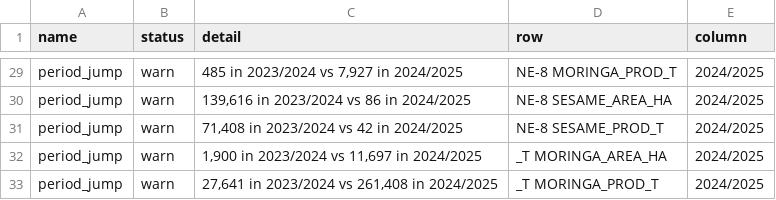
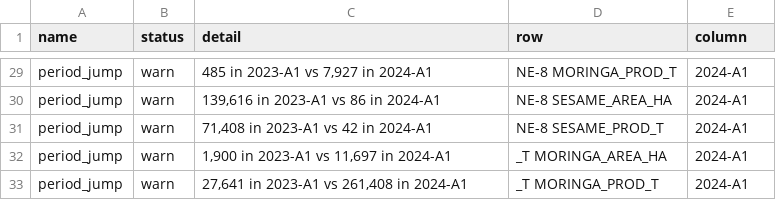
Before and after one commit to AbdelkaderYS/pdf2sdmx, a CSV file: data/processed/to_review.csv, drawn as a sheet; only a part is shown, gaps mark what is left out; the diff covers the shown part only; the diff names each change by its address in the sheet, - before the commit and + after, or states it on an @@ line.

```diff
--- a/data/processed/to_review.csv
+++ b/data/processed/to_review.csv
-C29 (detail): 485 in 2023/2024 vs 7,927 in 2024/2025
+C29 (detail): 485 in 2023-A1 vs 7,927 in 2024-A1
-E29:E33 (column): 2024/2025
+E29:E33 (column): 2024-A1
-C30 (detail): 139,616 in 2023/2024 vs 86 in 2024/2025
+C30 (detail): 139,616 in 2023-A1 vs 86 in 2024-A1
-C31 (detail): 71,408 in 2023/2024 vs 42 in 2024/2025
+C31 (detail): 71,408 in 2023-A1 vs 42 in 2024-A1
-C32 (detail): 1,900 in 2023/2024 vs 11,697 in 2024/2025
+C32 (detail): 1,900 in 2023-A1 vs 11,697 in 2024-A1
-C33 (detail): 27,641 in 2023/2024 vs 261,408 in 2024/2025
+C33 (detail): 27,641 in 2023-A1 vs 261,408 in 2024-A1
```
Also changed, not shown: 54 edited cells elsewhere in this file, 12 other files.
